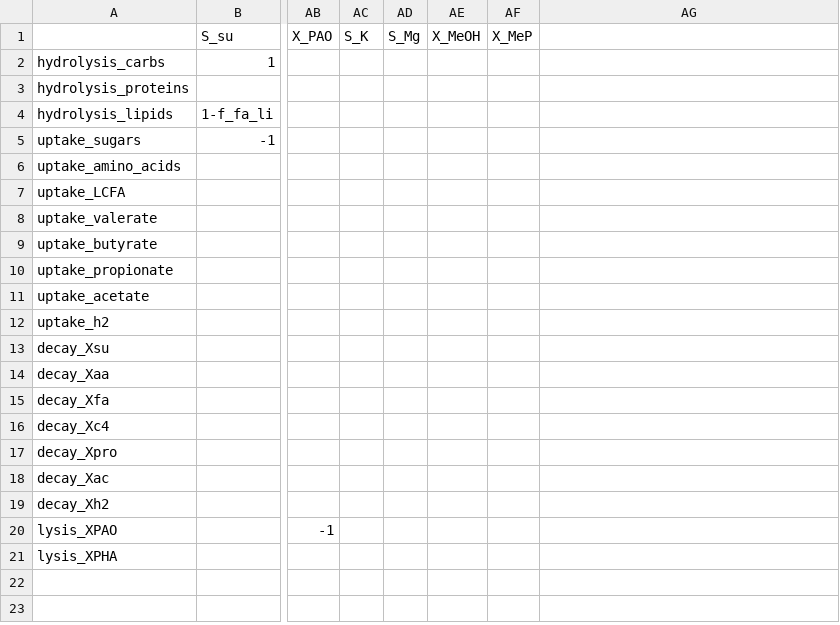
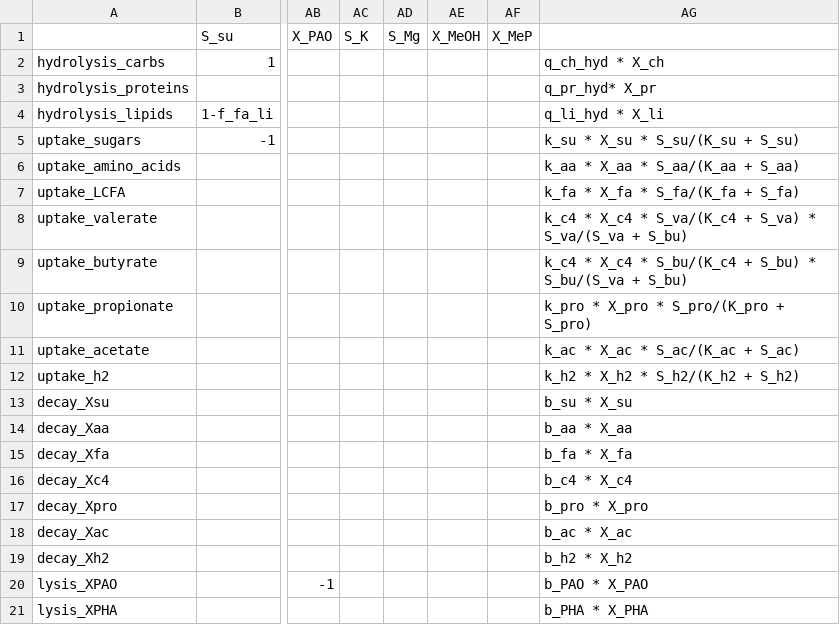
Before and after one commit to QSD-Group/QSDsan, a TSV file: qsdsan/data/process_data/_adm1_p_extension.tsv, drawn as a sheet; only a part is shown, gaps mark what is left out; the diff names each change by its address in the sheet, - before the commit and + after, or states it on an @@ line.

Commit message:
Rate eqn in process description
Added rate equations to the description of processes.

```diff
--- a/qsdsan/data/process_data/_adm1_p_extension.tsv
+++ b/qsdsan/data/process_data/_adm1_p_extension.tsv
-AG2: (empty)
+AG2: q_ch_hyd * X_ch
-AG3: (empty)
+AG3: q_pr_hyd* X_pr
-AG4: (empty)
+AG4: q_li_hyd * X_li
-AG5: (empty)
+AG5: k_su * X_su * S_su/(K_su + S_su)
-AG6: (empty)
+AG6: k_aa * X_aa * S_aa/(K_aa + S_aa)
-AG7: (empty)
+AG7: k_fa * X_fa * S_fa/(K_fa + S_fa)
-AG8: (empty)
+AG8: k_c4 * X_c4 * S_va/(K_c4 + S_va) * S_va/(S_va + S_bu)
-AG9: (empty)
+AG9: k_c4 * X_c4 * S_bu/(K_c4 + S_bu) * S_bu/(S_va + S_bu)
-AG10: (empty)
+AG10: k_pro * X_pro * S_pro/(K_pro + S_pro)
-AG11: (empty)
+AG11: k_ac * X_ac * S_ac/(K_ac + S_ac)
-AG12: (empty)
+AG12: k_h2 * X_h2 * S_h2/(K_h2 + S_h2)
-AG13: (empty)
+AG13: b_su * X_su
-AG14: (empty)
+AG14: b_aa * X_aa
-AG15: (empty)
+AG15: b_fa * X_fa
-AG16: (empty)
+AG16: b_c4 * X_c4
-AG17: (empty)
+AG17: b_pro * X_pro
-AG18: (empty)
+AG18: b_ac * X_ac
-AG19: (empty)
+AG19: b_h2 * X_h2
-AG20: (empty)
+AG20: b_PAO * X_PAO
-AG21: (empty)
+AG21: b_PHA * X_PHA
```
